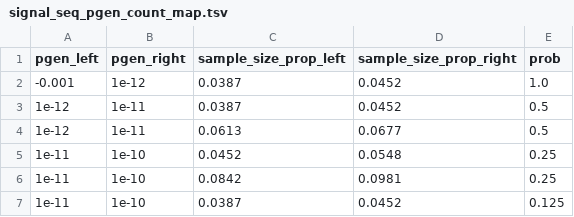
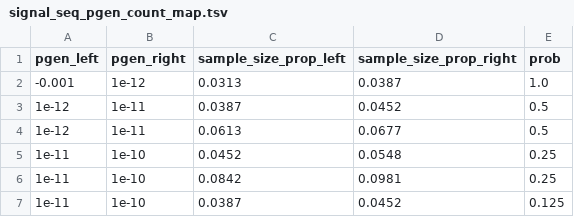
Before and after one commit to KanduriC/simAIRR, a TSV file: simAIRR/config_validator/signal_seq_pgen_count_map.tsv, drawn as a sheet; only a part is shown.

```diff
--- a/simAIRR/config_validator/signal_seq_pgen_count_map.tsv
+++ b/simAIRR/config_validator/signal_seq_pgen_count_map.tsv
@@ -1,3 +1,3 @@
 pgen_left	pgen_right	sample_size_prop_left	sample_size_prop_right	prob
--0.001	1e-12	0.0387	0.0452	1.0
+-0.001	1e-12	0.0313	0.0387	1.0
 1e-12	1e-11	0.0387	0.0452	0.5
```
Also changed, not shown: 30 other files.
